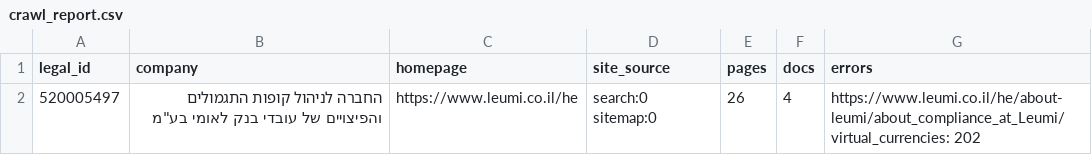
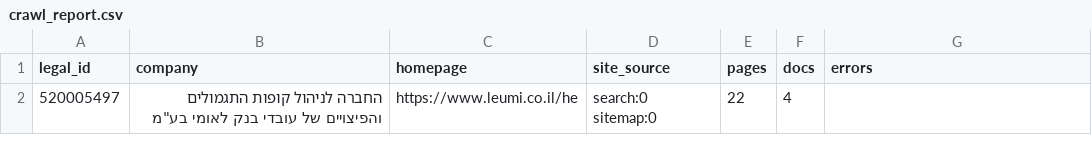
Before and after one commit to Revach123/MASLULIM, a CSV file: policy/companies/520005497/crawl_report.csv, drawn as a sheet.

```diff
--- a/policy/companies/520005497/crawl_report.csv
+++ b/policy/companies/520005497/crawl_report.csv
@@ -1,2 +1,2 @@
 legal_id,company,homepage,site_source,pages,docs,errors
-520005497,"החברה לניהול קופות התגמולים והפיצויים של עובדי בנק לאומי בע""מ",https://www.leumi.co.il/he,search:0 sitemap:0,26,4,https://www.leumi.co.il/he/about-leumi/about_compliance_at_Leumi/virtual_currencies: 202
+520005497,"החברה לניהול קופות התגמולים והפיצויים של עובדי בנק לאומי בע""מ",https://www.leumi.co.il/he,search:0 sitemap:0,22,4,
```
Also changed, not shown: policy/crawl_report.csv, 7 other files.
